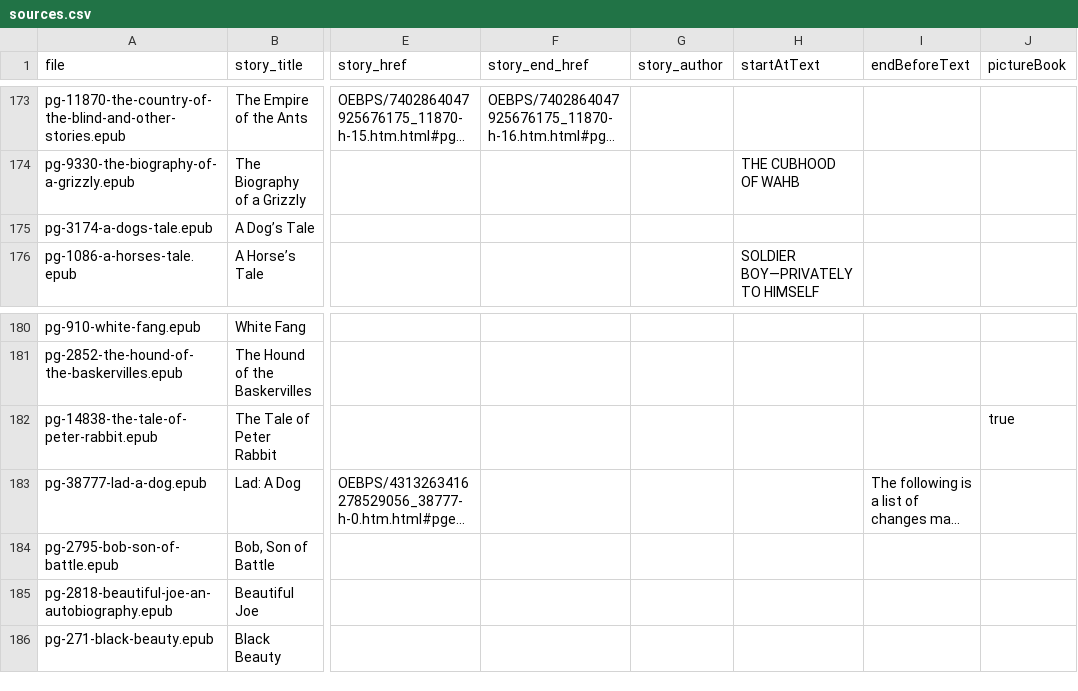
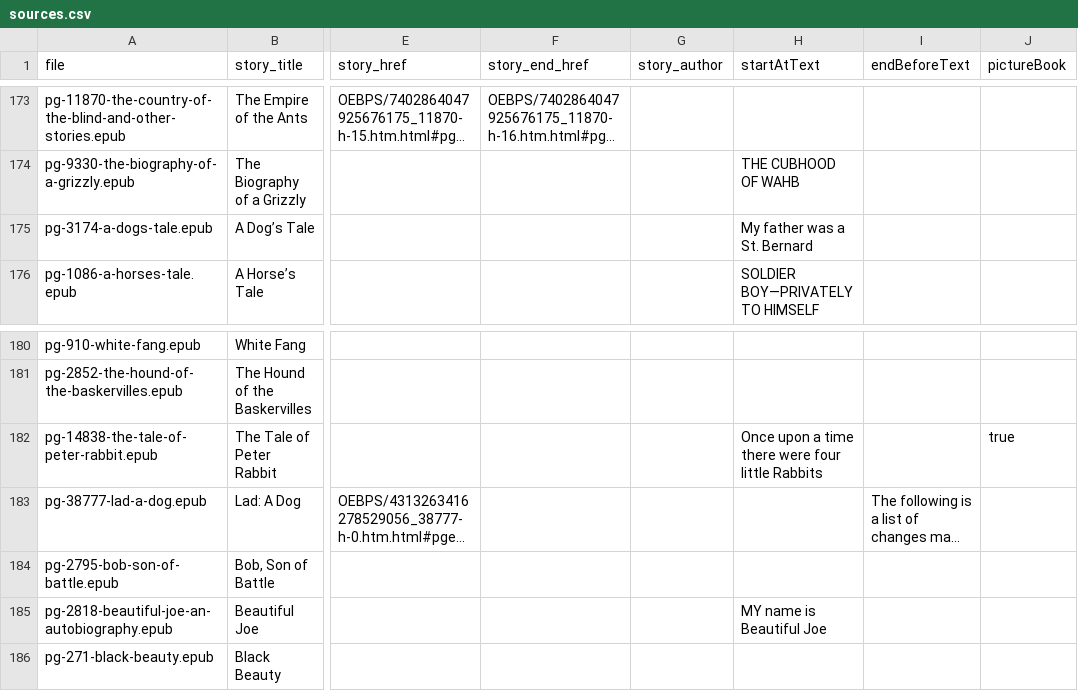
Before and after one commit to rajivsundar/dog-eared-tales, a CSV file: content/sources.csv, drawn as a sheet; only a part is shown, gaps mark what is left out; long unchanged cells end in …; the diff names each change by its address in the sheet, - before the commit and + after, or states it on an @@ line.

```diff
--- a/content/sources.csv
+++ b/content/sources.csv
-H175 (startAtText): (empty)
+H175 (startAtText): My father was a St. Bernard
-H182 (startAtText): (empty)
+H182 (startAtText): Once upon a time there were four little Rabbits
-H185 (startAtText): (empty)
+H185 (startAtText): MY name is Beautiful Joe
```
Also changed, not shown: 5 other files.
